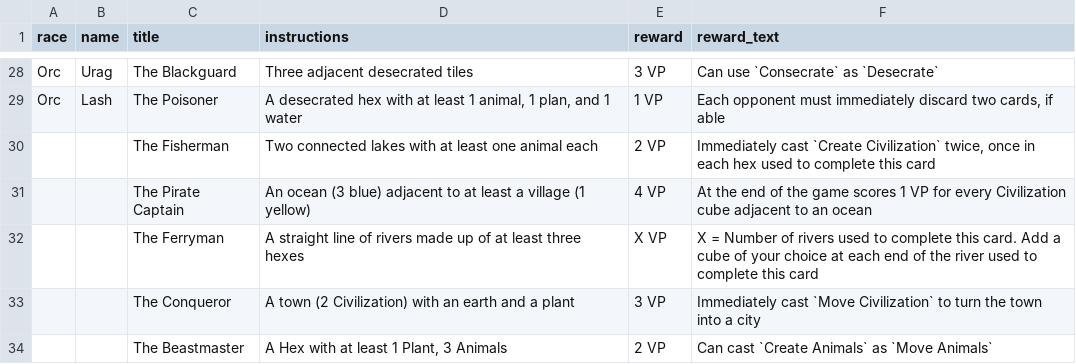
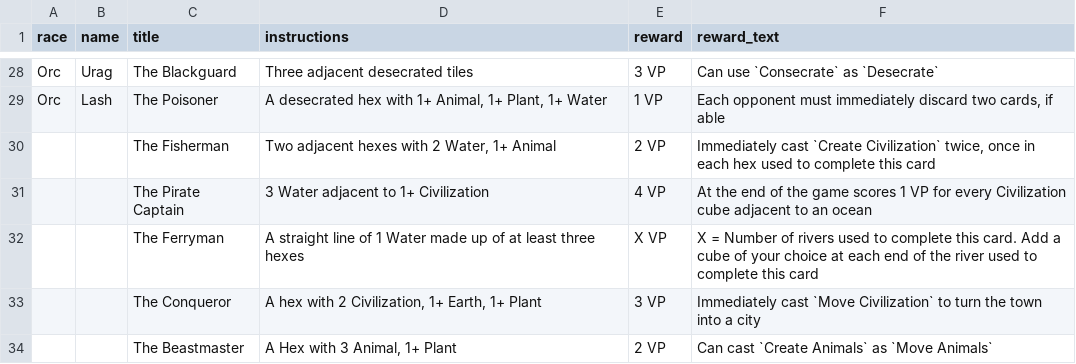
Before and after one commit to KevinGreene/utopia, a CSV file: data/rulers.csv, drawn as a sheet; only a part is shown, gaps mark what is left out; the diff covers the shown part only.

```diff
--- a/data/rulers.csv
+++ b/data/rulers.csv
@@ -29,6 +29,6 @@
-"Orc","Lash","The Poisoner","A desecrated hex with at least 1 animal, 1 plan, and 1 water","1 VP","Each opponent must immediately discard two cards, if able"
-,,"The Fisherman","Two connected lakes with at least one animal each","2 VP","Immediately cast `Create Civilization` twice, once in each hex used to complete this card"
-,,"The Pirate Captain","An ocean (3 blue) adjacent to at least a village (1 yellow)","4 VP","At the end of the game scores 1 VP for every Civilization cube adjacent to an ocean"
-,,"The Ferryman","A straight line of rivers made up of at least three hexes","X VP","X = Number of rivers used to complete this card. Add a cube of your choice at each end of the river used to complete this card"
-,,"The Conqueror","A town (2 Civilization) with an earth and a plant","3 VP","Immediately cast `Move Civilization` to turn the town into a city"
-,,"The Beastmaster","A Hex with at least 1 Plant, 3 Animals","2 VP","Can cast `Create Animals` as `Move Animals`"
+Orc,Lash,The Poisoner,"A desecrated hex with 1+ Animal, 1+ Plant, 1+ Water",1 VP,"Each opponent must immediately discard two cards, if able"
+,,The Fisherman,"Two adjacent hexes with 2 Water, 1+ Animal",2 VP,"Immediately cast `Create Civilization` twice, once in each hex used to complete this card"
+,,The Pirate Captain,3 Water adjacent to 1+ Civilization,4 VP,At the end of the game scores 1 VP for every Civilization cube adjacent to an ocean
+,,The Ferryman,A straight line of 1 Water made up of at least three hexes,X VP,X = Number of rivers used to complete this card. Add a cube of your choice at each end of the river used to complete this card
+,,The Conqueror,"A hex with 2 Civilization, 1+ Earth, 1+ Plant",3 VP,Immediately cast `Move Civilization` to turn the town into a city
+,,The Beastmaster,"A Hex with 3 Animal, 1+ Plant",2 VP,Can cast `Create Animals` as `Move Animals`
```
Also changed, not shown: 20 edited cells elsewhere in this file, 1 other file.
